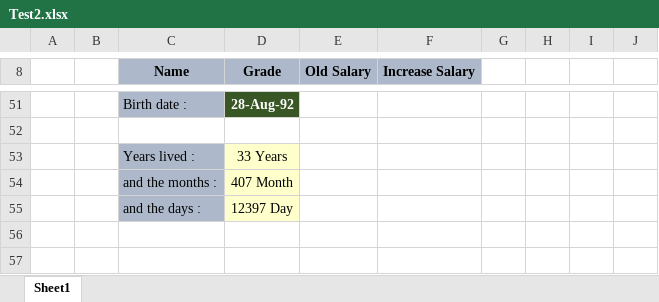
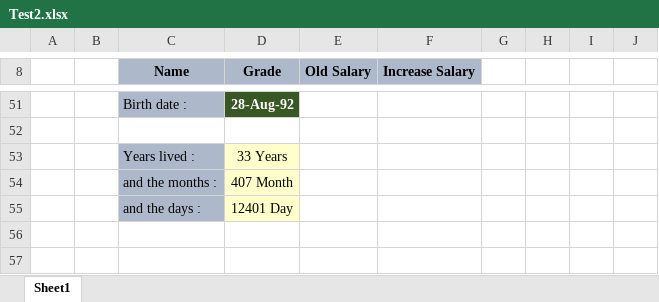
Before and after one commit to luckyyy08/Data-Science-Excel-Master-Study-Hub, an Excel workbook: Test2.xlsx, sheet Sheet1, drawn as a sheet; only a part is shown, gaps mark what is left out; values as stored, in another font and other column widths than the file's, no borders; the diff names each change by its address in the sheet, - before the commit and + after, or states it on an @@ line.

```diff
--- a/Test2.xlsx (sheet Sheet1)
+++ b/Test2.xlsx (sheet Sheet1)
-D55 (Grade): 12397 Day
+D55 (Grade): 12401 Day
```
Also changed, not shown: Assignment 3 - Text , Logical, Date, Sumifs etc...xlsx, Database Function.xlsx, 6 other files.
